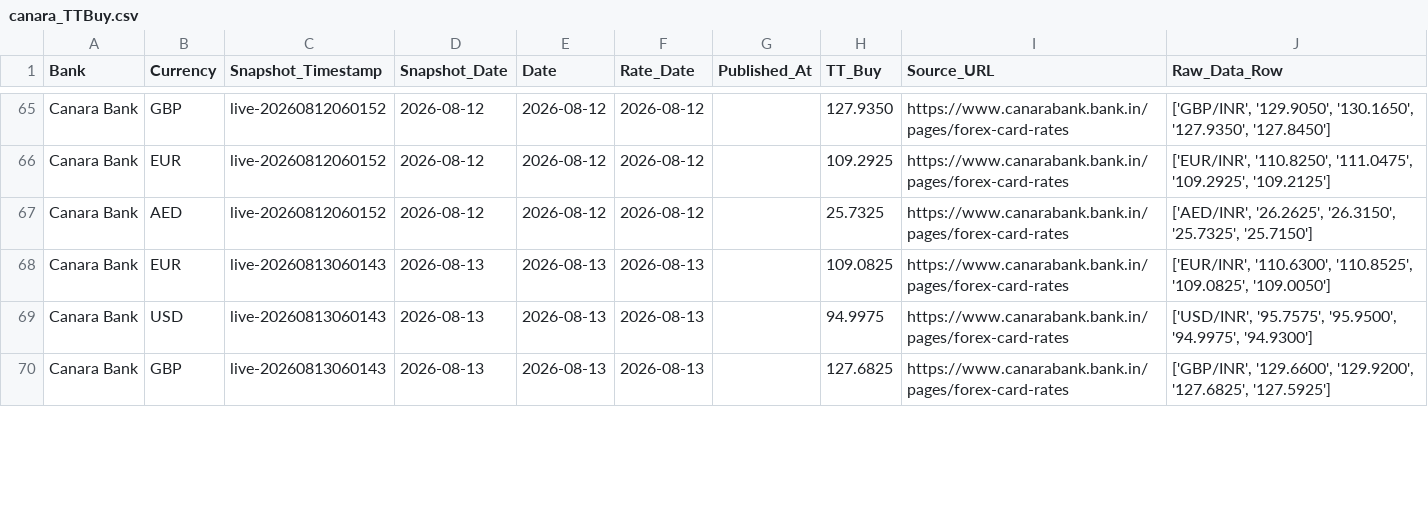
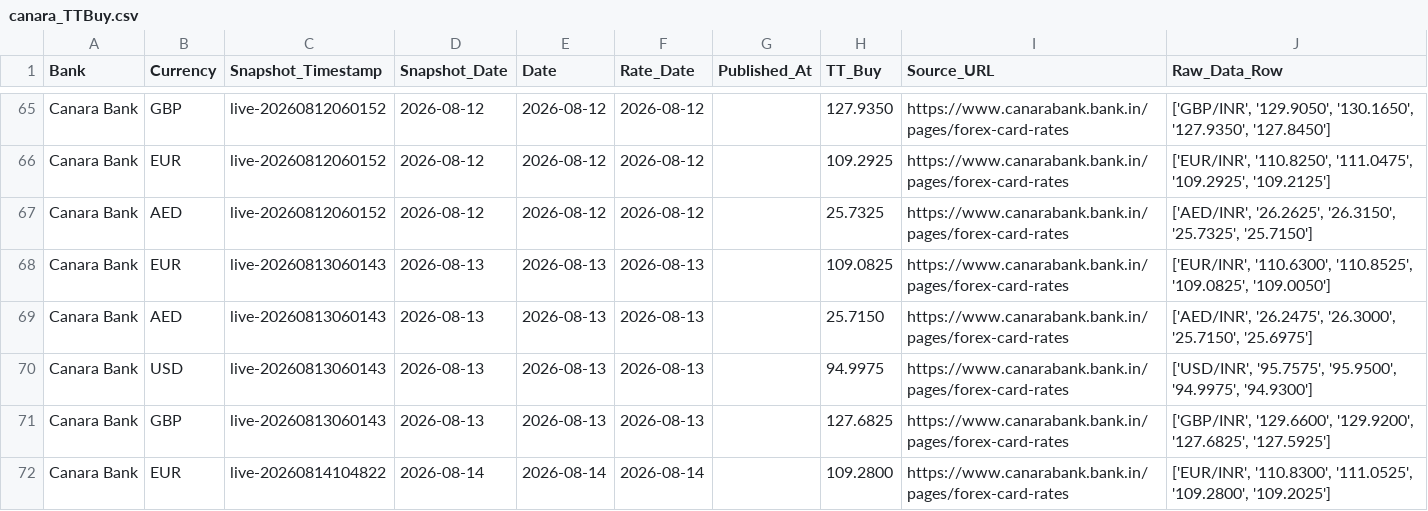
Before and after one commit to RakshithNM/ttbuy-dashboard, a CSV file: data/canara_TTBuy.csv, drawn as a sheet; only a part is shown, gaps mark what is left out; the diff covers the shown part only.

```diff
--- a/data/canara_TTBuy.csv
+++ b/data/canara_TTBuy.csv
@@ -68,3 +68,5 @@ Canara Bank,AED,live-20260812060152,2026-08-12,2026-08-12,2026-08-12,,25.7325,ht
 Canara Bank,EUR,live-20260813060143,2026-08-13,2026-08-13,2026-08-13,,109.0825,https://www.canarabank.bank.in/pages/forex-card-rates,"['EUR/INR', '110.6300', '110.8525', '109.0825', '109.0050']"
+Canara Bank,AED,live-20260813060143,2026-08-13,2026-08-13,2026-08-13,,25.7150,https://www.canarabank.bank.in/pages/forex-card-rates,"['AED/INR', '26.2475', '26.3000', '25.7150', '25.6975']"
 Canara Bank,USD,live-20260813060143,2026-08-13,2026-08-13,2026-08-13,,94.9975,https://www.canarabank.bank.in/pages/forex-card-rates,"['USD/INR', '95.7575', '95.9500', '94.9975', '94.9300']"
 Canara Bank,GBP,live-20260813060143,2026-08-13,2026-08-13,2026-08-13,,127.6825,https://www.canarabank.bank.in/pages/forex-card-rates,"['GBP/INR', '129.6600', '129.9200', '127.6825', '127.5925']"
+Canara Bank,EUR,live-20260814104822,2026-08-14,2026-08-14,2026-08-14,,109.2800,https://www.canarabank.bank.in/pages/forex-card-rates,"['EUR/INR', '110.8300', '111.0525', '109.2800', '109.2025']"
```
Also changed, not shown: 2 added rows, 9 moved rows and 6 edited cells elsewhere in this file, data/axis_TTBuy.csv, data/bandhan_TTBuy.csv, 27 other files.
